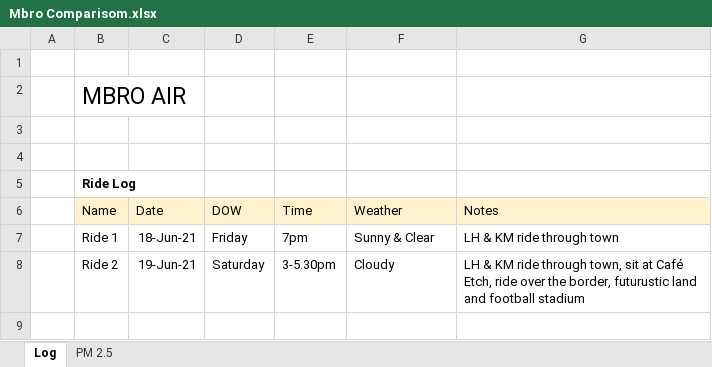
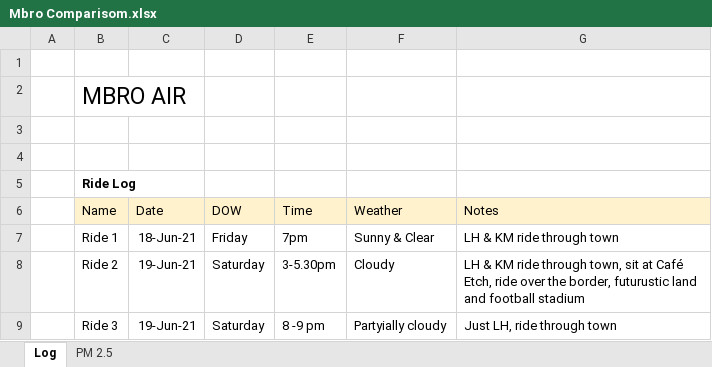
Before and after one commit to bicrophonics/enviro-bike, an Excel workbook: Ride Data/Mbro Comparisom.xlsx, sheet Log, drawn as a sheet; values as stored, in another font and other column widths than the file's, no borders; the diff names each change by its address in the sheet, - before the commit and + after, or states it on an @@ line.

Commit message:
Mbro data upload

```diff
--- a/Ride Data/Mbro Comparisom.xlsx (sheet Log)
+++ b/Ride Data/Mbro Comparisom.xlsx (sheet Log)
+row 9:  | Ride 3 | 19-Jun-21 | Saturday | 8 -9 pm | Partyially cloudy | Just LH, ride through town
```
Also changed, not shown: sheet PM 2.5, Ride Data/._Mbro Comparisom.xlsx, Ride Data/._~$Mbro Comparisom.xlsx, 6 other files.
